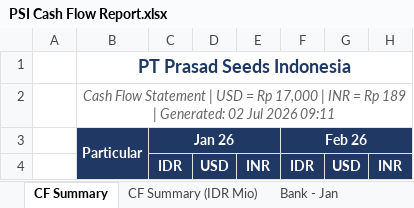
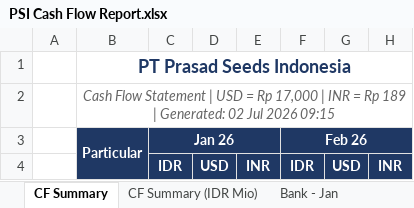
Before and after one commit to finmanagerindonesia-dev/psi-cash-dashboard, an Excel workbook: public/PSI Cash Flow Report.xlsx, sheet CF Summary, drawn as a sheet; only a part is shown; values as stored, in another font and other column widths than the file's, no borders; the diff names each change by its address in the sheet, - before the commit and + after, or states it on an @@ line.

```diff
--- a/public/PSI Cash Flow Report.xlsx (sheet CF Summary)
+++ b/public/PSI Cash Flow Report.xlsx (sheet CF Summary)
-B2: …Jul 2026 09:11
+B2: …Jul 2026 09:15
```
Also changed, not shown: sheet CF Summary (IDR Mio), 4 other files.
